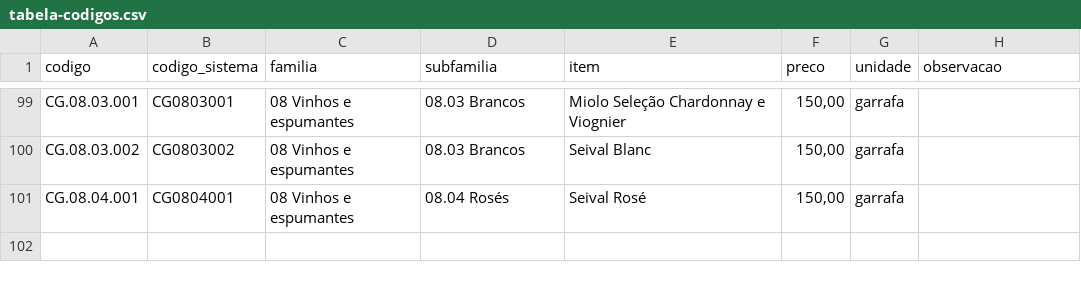
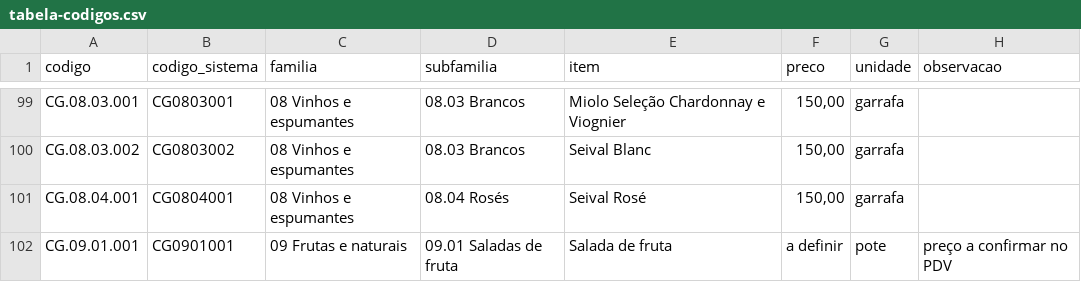
Before and after one commit to 3301-ia/caldeira-ativos, a CSV file: cardapio/codigos/tabela-codigos.csv, drawn as a sheet; only a part is shown, gaps mark what is left out; the diff names each change by its address in the sheet, - before the commit and + after, or states it on an @@ line.

Commit message:
Cardapio: familia 09 frutas e naturais, salada de fruta com codigo

```diff
--- a/cardapio/codigos/tabela-codigos.csv
+++ b/cardapio/codigos/tabela-codigos.csv
+row 102: CG.09.01.001 | CG0901001 | 09 Frutas e naturais | 09.01 Saladas de fruta | Salada de fruta | a definir | pote | preço a confirmar no PDV
```
Also changed, not shown: 2 other files.
